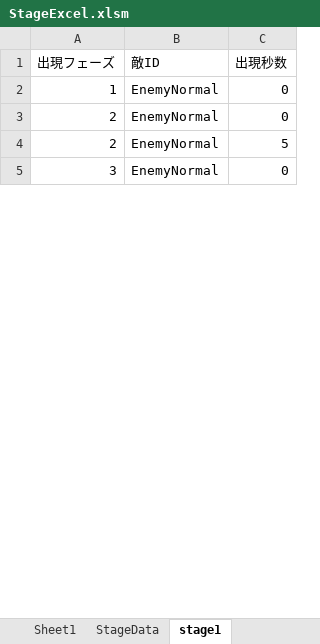
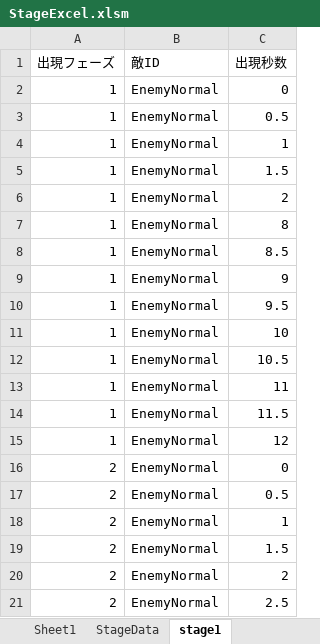
Before and after one commit to nkd10121/EmploymentWorks, an Excel workbook: EmploymentWork/excel/StageExcel.xlsm, sheet stage1, drawn as a sheet; only a part is shown; the shorter side is filled out with more unchanged rows; values as stored, in another font and other column widths than the file's, no borders; addresses are those after the commit; the diff covers the shown part only; the diff names each change by its address in the sheet, - before the commit and + after, or states it on an @@ line.

```diff
--- a/EmploymentWork/excel/StageExcel.xlsm (sheet stage1)
+++ b/EmploymentWork/excel/StageExcel.xlsm (sheet stage1)
+row 3: 1 | EnemyNormal | 0.5
+row 4: 1 | EnemyNormal | 1
+row 5: 1 | EnemyNormal | 1.5
+row 6: 1 | EnemyNormal | 2
+row 7: 1 | EnemyNormal | 8
+row 8: 1 | EnemyNormal | 8.5
+row 9: 1 | EnemyNormal | 9
+row 10: 1 | EnemyNormal | 9.5
+row 11: 1 | EnemyNormal | 10
+row 12: 1 | EnemyNormal | 10.5
+row 13: 1 | EnemyNormal | 11
+row 14: 1 | EnemyNormal | 11.5
+row 15: 1 | EnemyNormal | 12
-C17 (出現秒数): 5
+C17 (出現秒数): 0.5
+row 18: 2 | EnemyNormal | 1
+row 19: 2 | EnemyNormal | 1.5
+row 20: 2 | EnemyNormal | 2
+row 21: 2 | EnemyNormal | 2.5
```
Also changed, not shown: 34 added rows and 1 edited cell elsewhere in this sheet, sheet StageData, EmploymentWork/excel/Status.xlsm, 7 other files.
